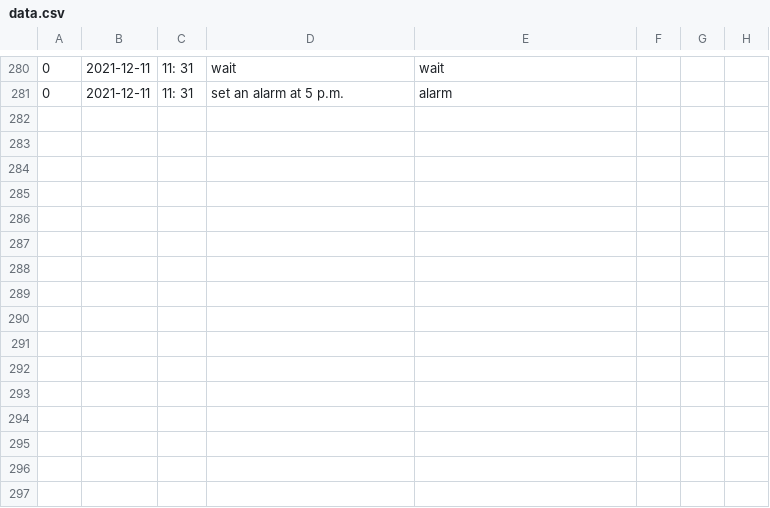
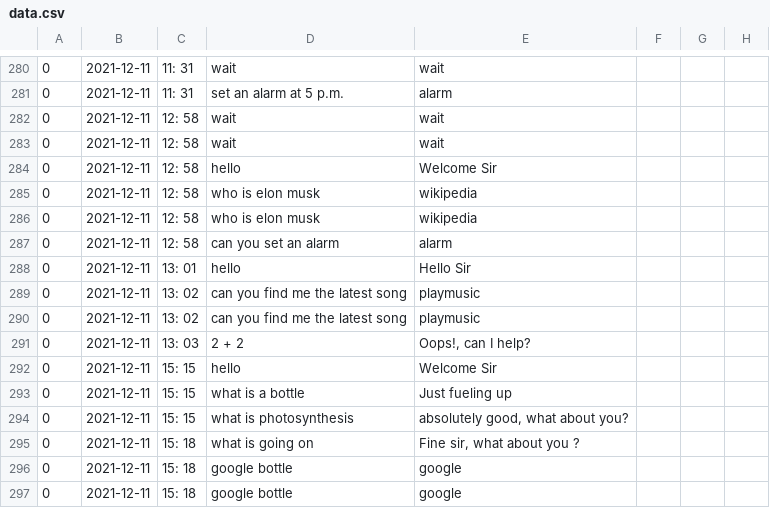
Before and after one commit to Praj-17/AI---Project, a CSV file: data.csv, drawn as a sheet; only a part is shown, gaps mark what is left out; the diff names each change by its address in the sheet, - before the commit and + after, or states it on an @@ line.

Commit message:
looked for some what problems

```diff
--- a/data.csv
+++ b/data.csv
+row 282: 0 | 2021-12-11 | 12: 58 | wait | wait
+row 283: 0 | 2021-12-11 | 12: 58 | wait | wait
+row 284: 0 | 2021-12-11 | 12: 58 | hello | Welcome Sir
+row 285: 0 | 2021-12-11 | 12: 58 | who is elon musk | wikipedia
+row 286: 0 | 2021-12-11 | 12: 58 | who is elon musk | wikipedia
+row 287: 0 | 2021-12-11 | 12: 58 | can you set an alarm | alarm
+row 288: 0 | 2021-12-11 | 13: 01 | hello | Hello Sir
+row 289: 0 | 2021-12-11 | 13: 02 | can you find me the latest song | playmusic
+row 290: 0 | 2021-12-11 | 13: 02 | can you find me the latest song | playmusic
+row 291: 0 | 2021-12-11 | 13: 03 | 2 + 2 | Oops!, can I help?
+row 292: 0 | 2021-12-11 | 15: 15 | hello | Welcome Sir
+row 293: 0 | 2021-12-11 | 15: 15 | what is a bottle | Just fueling up
+row 294: 0 | 2021-12-11 | 15: 15 | what is photosynthesis | absolutely good, what about you?
+row 295: 0 | 2021-12-11 | 15: 18 | what is going on | Fine sir, what about you ?
+row 296: 0 | 2021-12-11 | 15: 18 | google bottle | google
+row 297: 0 | 2021-12-11 | 15: 18 | google bottle | google
```
Also changed, not shown: 6 other files.
